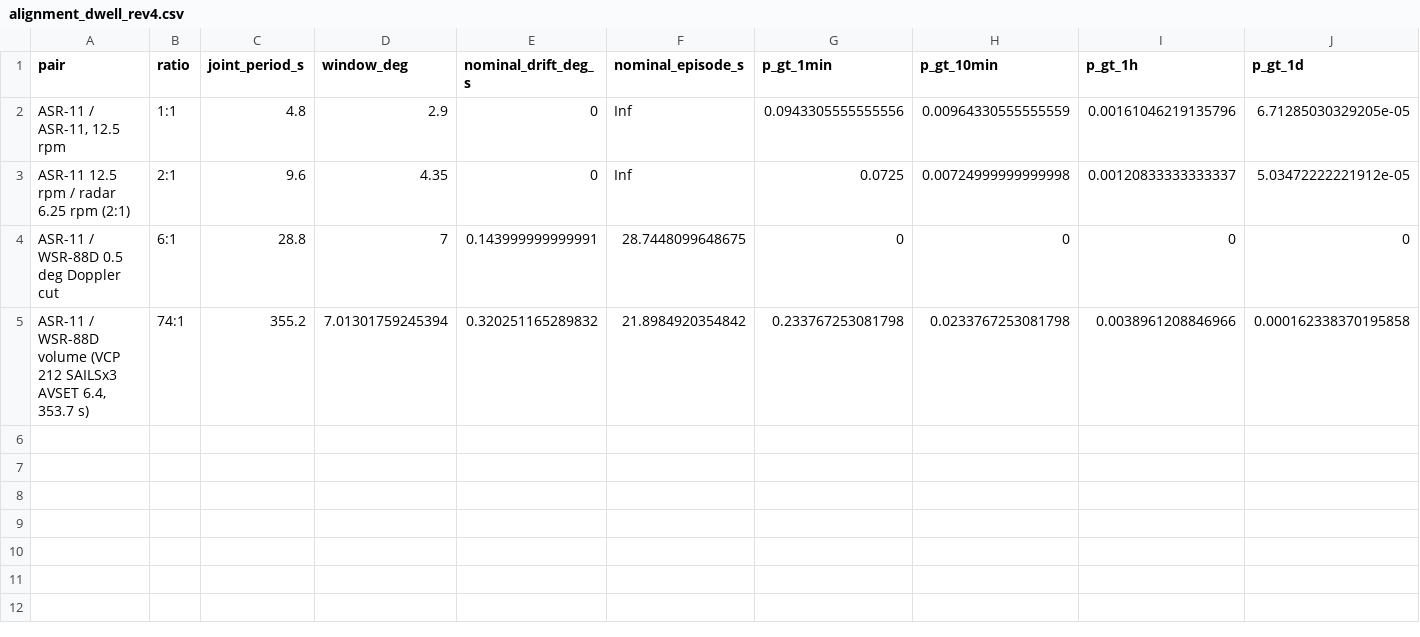
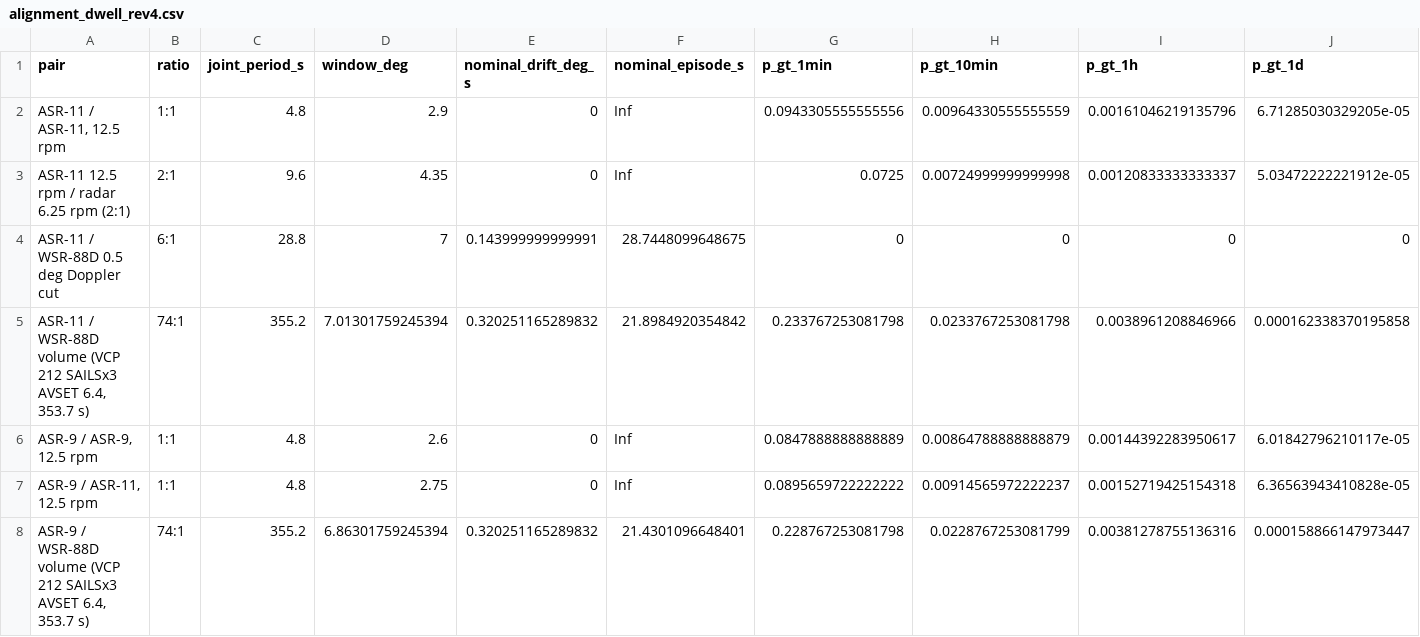
Before and after one commit to nicklasorte/mutual_antenna_gain, a CSV file: docs/figures/alignment_dwell_rev4.csv, drawn as a sheet; only a part is shown; rows hold the shown columns only; the diff names each change by its address in the sheet, - before the commit and + after, or states it on an @@ line.

```diff
--- a/docs/figures/alignment_dwell_rev4.csv
+++ b/docs/figures/alignment_dwell_rev4.csv
+row 6: ASR-9 / ASR-9, 12.5 rpm | 1:1 | 4.8 | 2.6 | 0 | Inf | 0.0847888888888889 | 0.00864788888888879 | 0.00144392283950617 | 6.01842796210117e-05
+row 7: ASR-9 / ASR-11, 12.5 rpm | 1:1 | 4.8 | 2.75 | 0 | Inf | 0.0895659722222222 | 0.00914565972222237 | 0.00152719425154318 | 6.36563943410828e-05
+row 8: ASR-9 / WSR-88D volume (VCP 212 SAILSx3 AVSET 6.4, 353.7 s) | 74:1 | 355.2 | 6.86301759245394 | 0.320251165289832 | 21.4301096648401 | 0.228767253081798 | 0.0228767253081799 | 0.00381278755136316 | 0.000158866147973447
```
Also changed, not shown: docs/figures/call_tree_rev4.csv, 28 other files.
